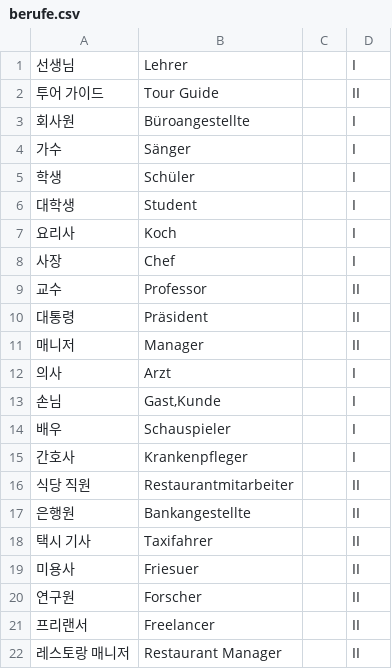
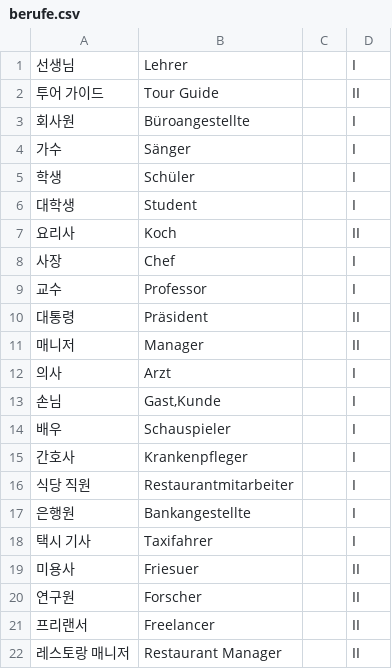
Before and after one commit to DarlineFiedler/daily-lerning, a CSV file: WordPacks/berufe.csv, drawn as a sheet; only a part is shown.

```diff
--- a/WordPacks/berufe.csv
+++ b/WordPacks/berufe.csv
@@ -6,5 +6,5 @@
 대학생;Student;;I
-요리사;Koch;;I
+요리사;Koch;;II
 사장;Chef;;I
-교수;Professor;;II
+교수;Professor;;I
 대통령;Präsident;;II
@@ -15,5 +15,5 @@
 간호사;Krankenpfleger;;I
-식당 직원;Restaurantmitarbeiter;;II
-은행원;Bankangestellte;;II
-택시 기사;Taxifahrer;;II
+식당 직원;Restaurantmitarbeiter;;I
+은행원;Bankangestellte;;I
+택시 기사;Taxifahrer;;I
 미용사;Friesuer;;II
```
Also changed, not shown: WordPacks/adverbien.csv, WordPacks/grammatik.csv, 11 other files.
